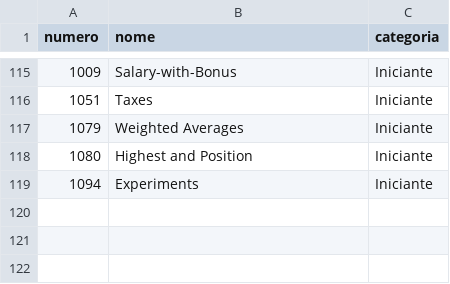
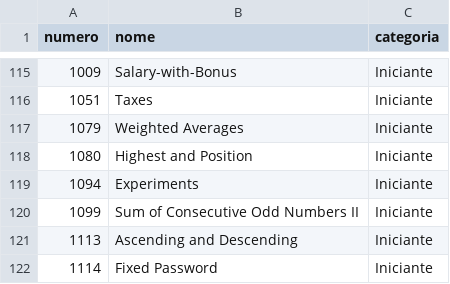
Before and after one commit to vicamposrs/beecrowd, a CSV file: solutions.csv, drawn as a sheet; only a part is shown, gaps mark what is left out; the diff names each change by its address in the sheet, - before the commit and + after, or states it on an @@ line.

```diff
--- a/solutions.csv
+++ b/solutions.csv
+row 120: 1099 | Sum of Consecutive Odd Numbers II | Iniciante
+row 121: 1113 | Ascending and Descending | Iniciante
+row 122: 1114 | Fixed Password | Iniciante
```
Also changed, not shown: 8 other files.
